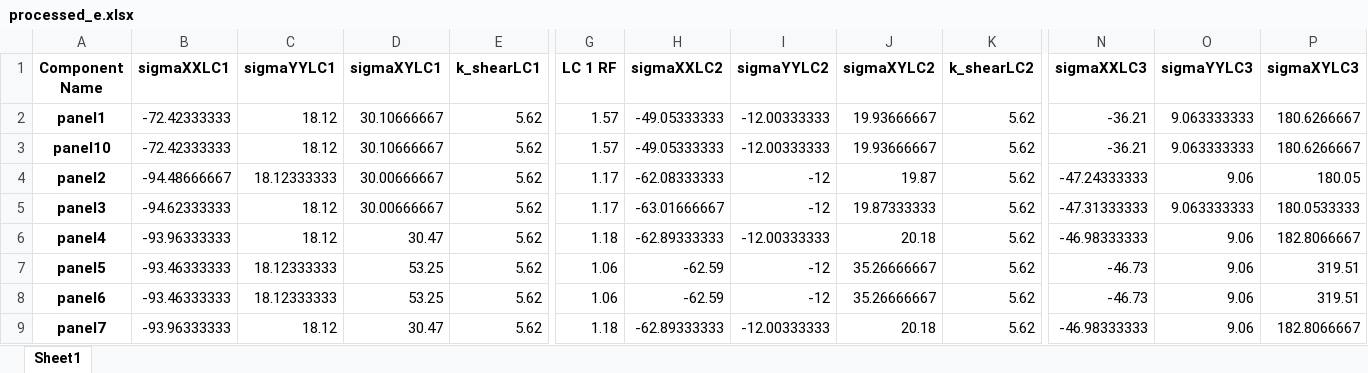
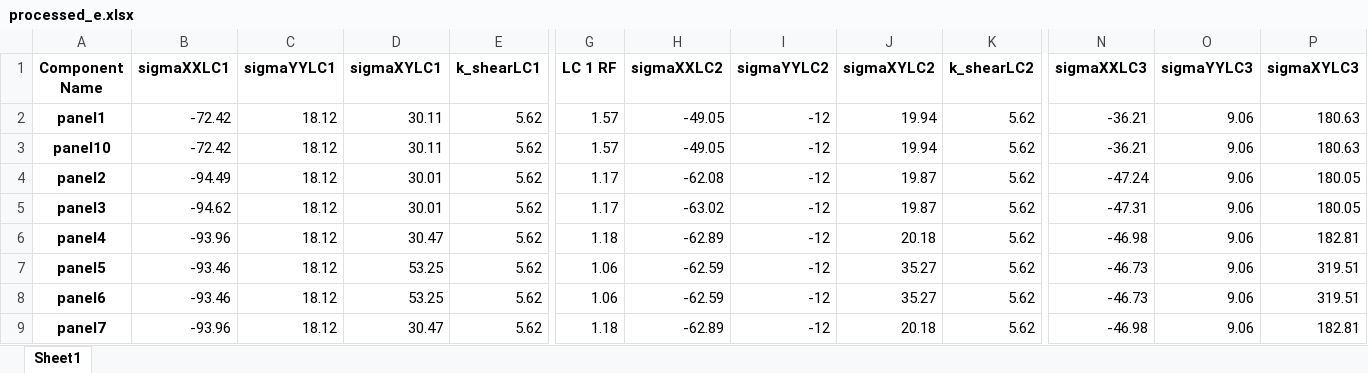
Before and after one commit to fabianober/tum-ase-project-2025, an Excel workbook: data/fabian/output/processed_e.xlsx, sheet Sheet1, drawn as a sheet; only a part is shown, gaps mark what is left out; values as stored, in another font and other column widths than the file's, no borders; the diff covers the shown part only; the diff names each change by its address in the sheet, - before the commit and + after, or states it on an @@ line.

Commit message:
round the sigmaXX, sigmaYY, sigmaXY values to 2 decimal places

```diff
--- a/data/fabian/output/processed_e.xlsx (sheet Sheet1)
+++ b/data/fabian/output/processed_e.xlsx (sheet Sheet1)
-B2:B3 (sigmaXXLC1): -72.42333333
+B2:B3 (sigmaXXLC1): -72.42
-D2:D3 (sigmaXYLC1): 30.10666667
+D2:D3 (sigmaXYLC1): 30.11
-H2:H3 (sigmaXXLC2): -49.05333333
+H2:H3 (sigmaXXLC2): -49.05
-I2:I3 (sigmaYYLC2): -12.00333333
+I2:I3 (sigmaYYLC2): -12
-J2:J3 (sigmaXYLC2): 19.93666667
+J2:J3 (sigmaXYLC2): 19.94
-O2:O3 (sigmaYYLC3): 9.063333333
+O2:O3 (sigmaYYLC3): 9.06
-P2:P3 (sigmaXYLC3): 180.6266667
+P2:P3 (sigmaXYLC3): 180.63
-B4 (sigmaXXLC1): -94.48666667
+B4 (sigmaXXLC1): -94.49
-C4 (sigmaYYLC1): 18.12333333
+C4 (sigmaYYLC1): 18.12
-D4:D5 (sigmaXYLC1): 30.00666667
+D4:D5 (sigmaXYLC1): 30.01
-H4 (sigmaXXLC2): -62.08333333
+H4 (sigmaXXLC2): -62.08
-N4 (sigmaXXLC3): -47.24333333
+N4 (sigmaXXLC3): -47.24
-B5 (sigmaXXLC1): -94.62333333
+B5 (sigmaXXLC1): -94.62
-H5 (sigmaXXLC2): -63.01666667
+H5 (sigmaXXLC2): -63.02
-J5 (sigmaXYLC2): 19.87333333
+J5 (sigmaXYLC2): 19.87
-N5 (sigmaXXLC3): -47.31333333
+N5 (sigmaXXLC3): -47.31
-O5 (sigmaYYLC3): 9.063333333
+O5 (sigmaYYLC3): 9.06
-P5 (sigmaXYLC3): 180.0533333
+P5 (sigmaXYLC3): 180.05
-B6 (sigmaXXLC1): -93.96333333
+B6 (sigmaXXLC1): -93.96
-H6 (sigmaXXLC2): -62.89333333
+H6 (sigmaXXLC2): -62.89
-I6 (sigmaYYLC2): -12.00333333
+I6 (sigmaYYLC2): -12
-N6 (sigmaXXLC3): -46.98333333
+N6 (sigmaXXLC3): -46.98
-P6 (sigmaXYLC3): 182.8066667
+P6 (sigmaXYLC3): 182.81
-B7:B8 (sigmaXXLC1): -93.46333333
+B7:B8 (sigmaXXLC1): -93.46
-C7:C8 (sigmaYYLC1): 18.12333333
+C7:C8 (sigmaYYLC1): 18.12
-J7:J8 (sigmaXYLC2): 35.26666667
+J7:J8 (sigmaXYLC2): 35.27
-B9 (sigmaXXLC1): -93.96333333
+B9 (sigmaXXLC1): -93.96
-H9 (sigmaXXLC2): -62.89333333
+H9 (sigmaXXLC2): -62.89
-I9 (sigmaYYLC2): -12.00333333
+I9 (sigmaYYLC2): -12
-N9 (sigmaXXLC3): -46.98333333
+N9 (sigmaXXLC3): -46.98
-P9 (sigmaXYLC3): 182.8066667
+P9 (sigmaXYLC3): 182.81
```
Also changed, not shown: 12 edited cells elsewhere in this sheet, 1 other file.
